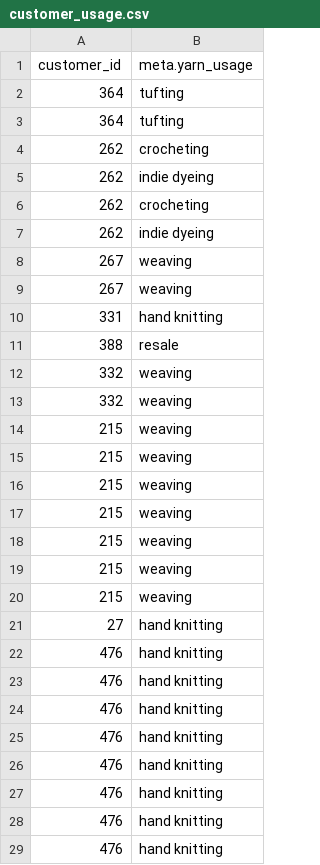
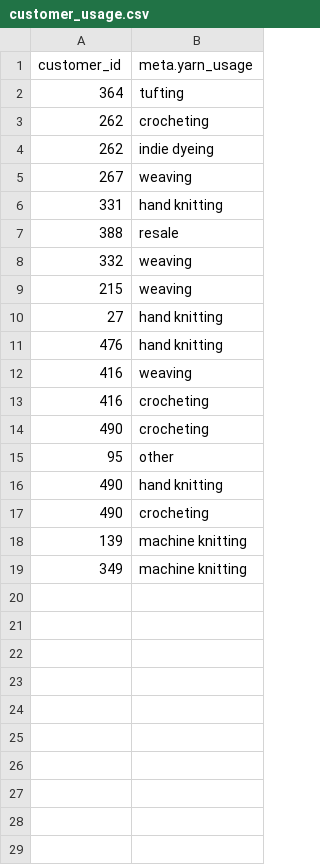
Before and after one commit to ejaraha/made-in-america-yarns, a CSV file: data/normalized/customer_usage.csv, drawn as a sheet; only a part is shown; the shorter side is filled out with more unchanged rows; the diff covers the shown part only; the diff names each change by its address in the sheet, - before the commit and + after, or states it on an @@ line.

```diff
--- a/data/normalized/customer_usage.csv
+++ b/data/normalized/customer_usage.csv
-row 3: 364 | tufting
-row 6: 262 | crocheting
-row 7: 262 | indie dyeing
-row 8: 267 | weaving
-row 13: 332 | weaving
-row 14: 215 | weaving
-row 15: 215 | weaving
-row 16: 215 | weaving
-row 17: 215 | weaving
-row 18: 215 | weaving
-row 19: 215 | weaving
-row 23: 476 | hand knitting
-row 24: 476 | hand knitting
-row 25: 476 | hand knitting
-row 26: 476 | hand knitting
-row 27: 476 | hand knitting
-row 28: 476 | hand knitting
-row 29: 476 | hand knitting
```
Also changed, not shown: 13 removed rows elsewhere in this file, data/normalized/customer.csv, data/normalized/customer_role.csv, 9 other files.
